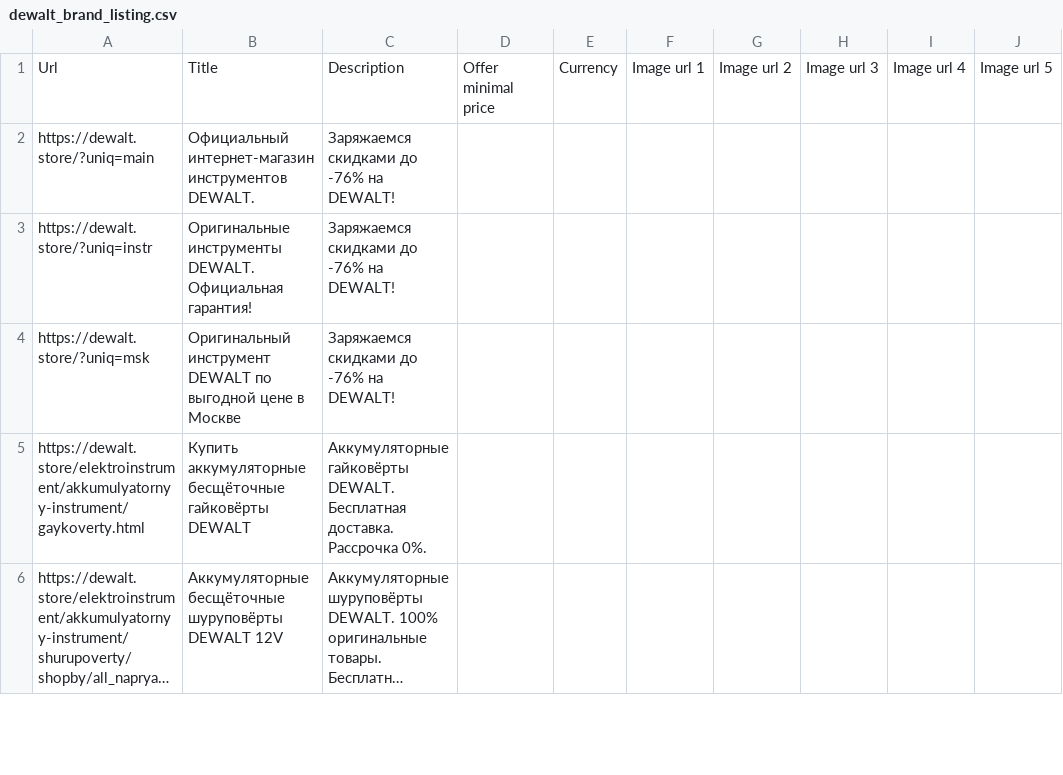
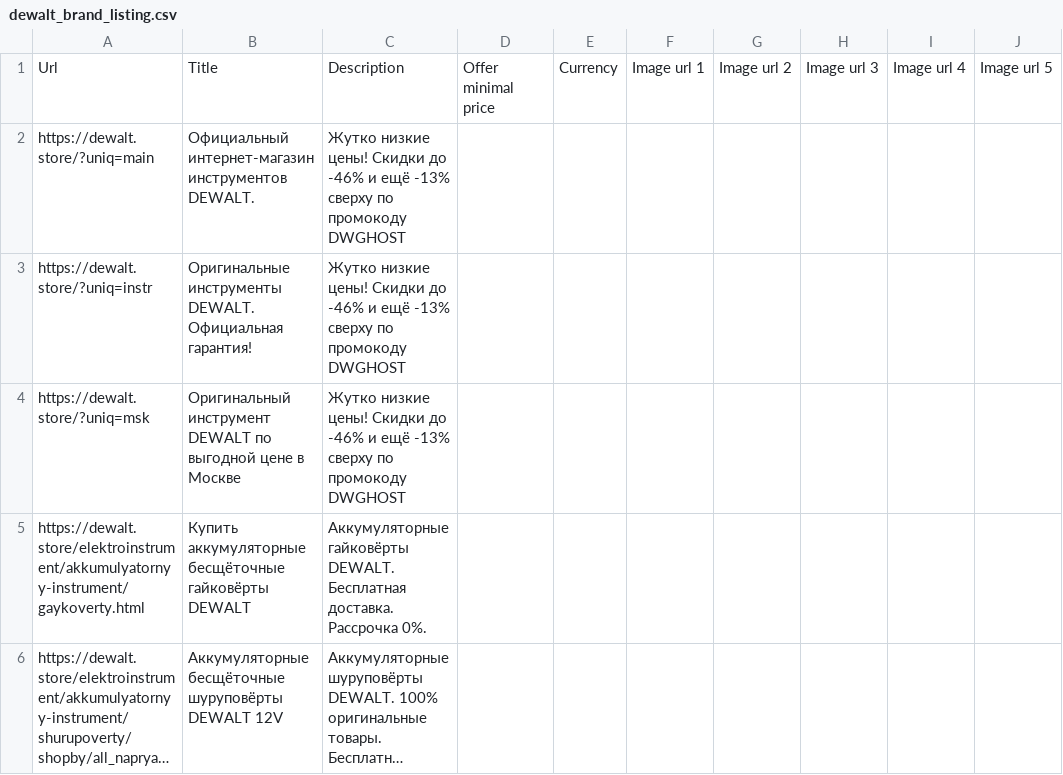
Before and after one commit to untropee/csv, a CSV file: dewalt_brand_listing.csv, drawn as a sheet; only a part is shown; long unchanged cells end in ….

Commit message:
Update dewalt_brand_listing.csv

```diff
--- a/dewalt_brand_listing.csv
+++ b/dewalt_brand_listing.csv
@@ -1,5 +1,5 @@
 Url,Title,Description,Offer minimal price,Currency,Image url 1,Image url 2,Image url 3,Image url 4,Image url 5
-https://dewalt.store/?uniq=main,Официальный интернет-магазин инструментов DEWALT.,Заряжаемся скидками до -76% на DEWALT!,,,,,,,
-https://dewalt.store/?uniq=instr,Оригинальные инструменты DEWALT. Официальная гарантия!,Заряжаемся скидками до -76% на DEWALT!,,,,,,,
-https://dewalt.store/?uniq=msk,Оригинальный инструмент DEWALT по выгодной цене в Москве,Заряжаемся скидками до -76% на DEWALT!,,,,,,,
+https://dewalt.store/?uniq=main,Официальный интернет-магазин инструментов DEWALT.,Жутко низкие цены! Скидки до -46% и ещё -13% сверху по промокоду DWGHOST,,,,,,,
+https://dewalt.store/?uniq=instr,Оригинальные инструменты DEWALT. Официальная гарантия!,Жутко низкие цены! Скидки до -46% и ещё -13% сверху по промокоду DWGHOST,,,,,,,
+https://dewalt.store/?uniq=msk,Оригинальный инструмент DEWALT по выгодной цене в Москве,Жутко низкие цены! Скидки до -46% и ещё -13% сверху по промокоду DWGHOST,,,,,,,
 https://dewalt.store/elektroinstrument/akkumulyatornyy-instrument/gaykoverty.html,Купить аккумуляторные бесщёточные гайковёрты DEWALT,Аккумуляторные гайковёрты DEWALT. Бесплатная доставка. Рассрочка 0%.,,,,,,,
```
